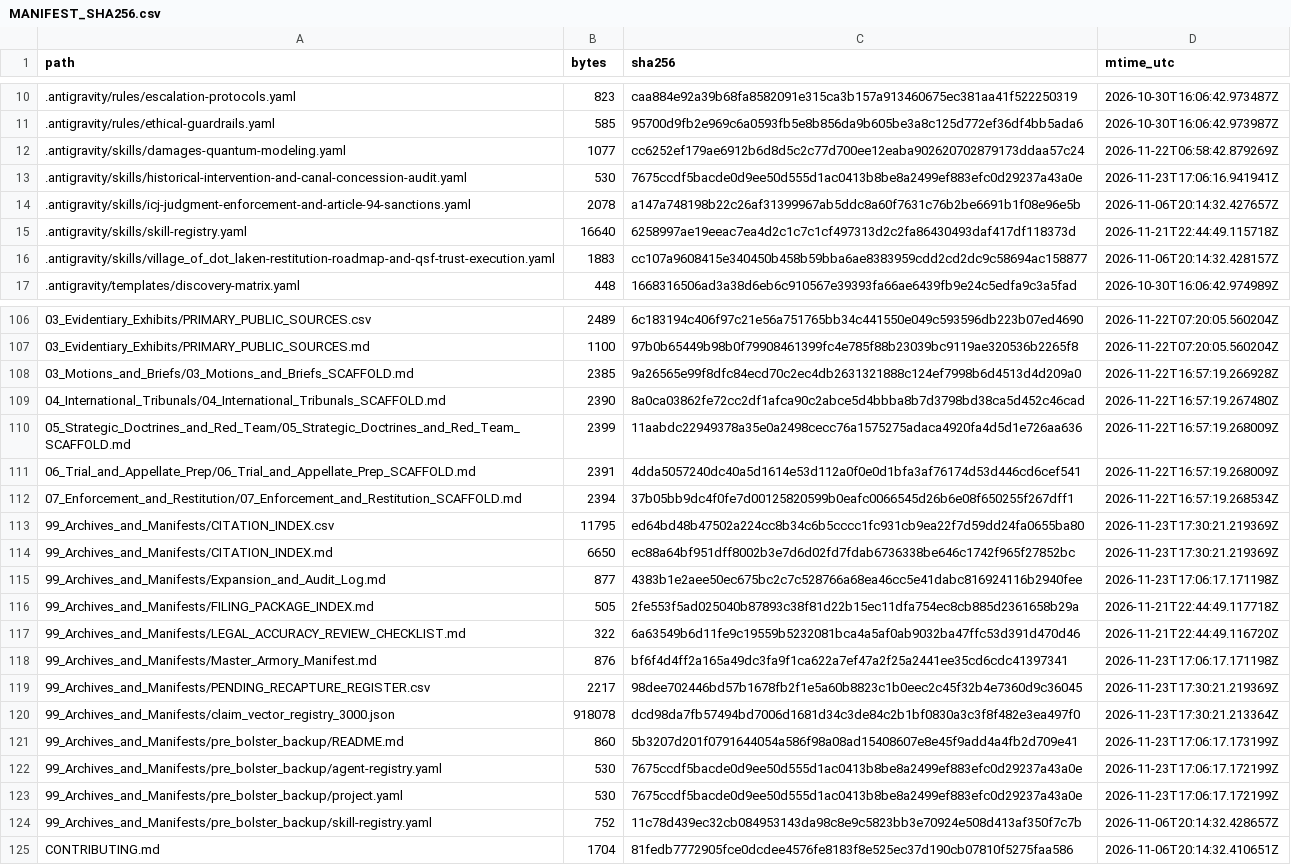
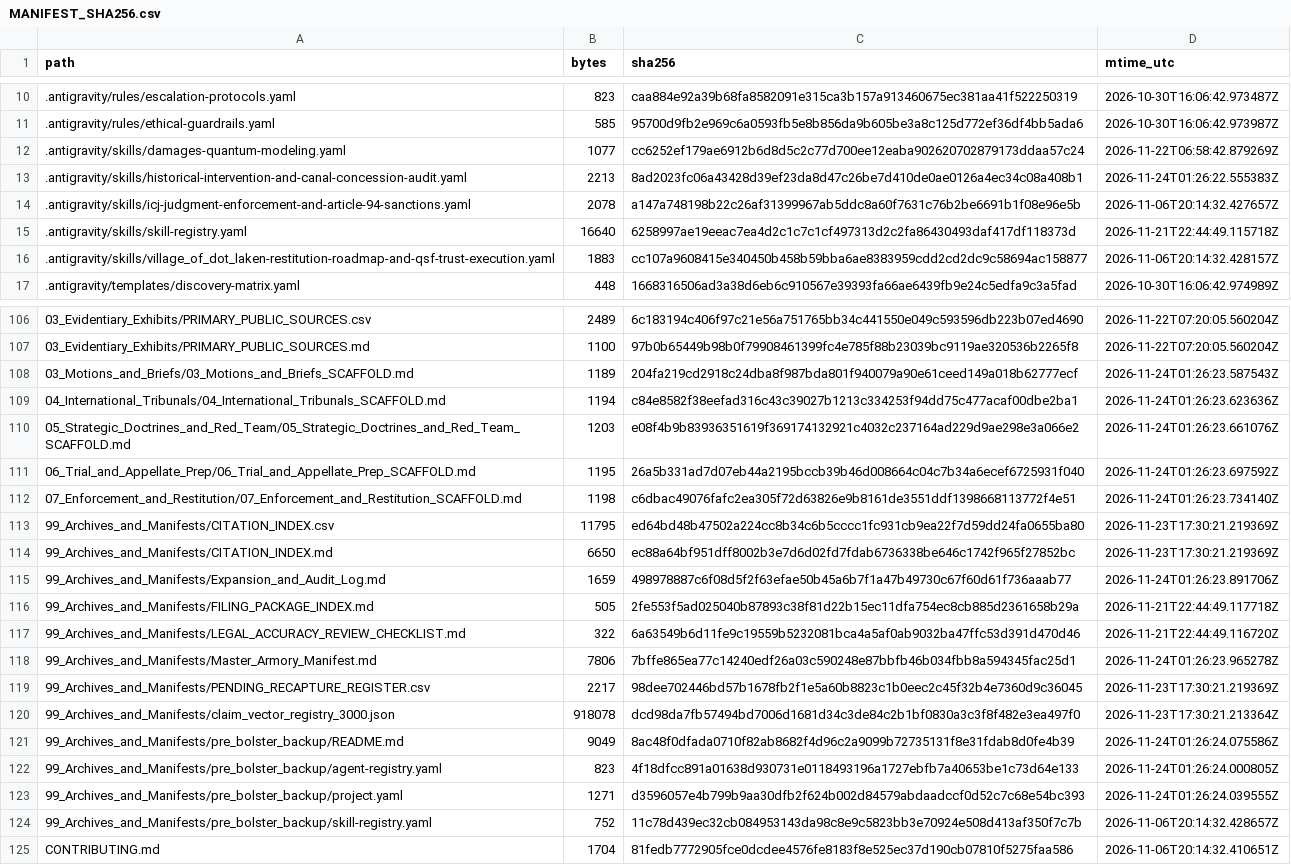
Before and after one commit to GlobalRestitutionAlliance/turtle-island-us-ak-village-of-dot-lake-master-litigation, a CSV file: 99_Archives_and_Manifests/MANIFEST_SHA256.csv, drawn as a sheet; only a part is shown, gaps mark what is left out; the diff covers the shown part only.

Commit message:
REVERTED DUE TO UNPROMPTED MASS J3WFICATED DATA CORRUPTION BY COMPROMISED BIASED LLM/ARTIFICIAL INTELLIGENCE MODELS

```diff
--- a/99_Archives_and_Manifests/MANIFEST_SHA256.csv
+++ b/99_Archives_and_Manifests/MANIFEST_SHA256.csv
@@ -12,3 +12,3 @@ path,bytes,sha256,mtime_utc
 .antigravity/skills/damages-quantum-modeling.yaml,1077,cc6252ef179ae6912b6d8d5c2c77d700ee12eaba902620702879173ddaa57c24,2026-11-22T06:58:42.879269Z
-.antigravity/skills/historical-intervention-and-canal-concession-audit.yaml,530,7675ccdf5bacde0d9ee50d555d1ac0413b8be8a2499ef883efc0d29237a43a0e,2026-11-23T17:06:16.941941Z
+.antigravity/skills/historical-intervention-and-canal-concession-audit.yaml,2213,8ad2023fc06a43428d39ef23da8d47c26be7d410de0ae0126a4ec34c08a408b1,2026-11-24T01:26:22.555383Z
 .antigravity/skills/icj-judgment-enforcement-and-article-94-sanctions.yaml,2078,a147a748198b22c26af31399967ab5ddc8a60f7631c76b2be6691b1f08e96e5b,2026-11-06T20:14:32.427657Z
@@ -107,18 +107,18 @@ path,bytes,sha256,mtime_utc
 03_Evidentiary_Exhibits/PRIMARY_PUBLIC_SOURCES.md,1100,97b0b65449b98b0f79908461399fc4e785f88b23039bc9119ae320536b2265f8,2026-11-22T07:20:05.560204Z
-03_Motions_and_Briefs/03_Motions_and_Briefs_SCAFFOLD.md,2385,9a26565e99f8dfc84ecd70c2ec4db2631321888c124ef7998b6d4513d4d209a0,2026-11-22T16:57:19.266928Z
-04_International_Tribunals/04_International_Tribunals_SCAFFOLD.md,2390,8a0ca03862fe72cc2df1afca90c2abce5d4bbba8b7d3798bd38ca5d452c46cad,2026-11-22T16:57:19.267480Z
-05_Strategic_Doctrines_and_Red_Team/05_Strategic_Doctrines_and_Red_Team_SCAFFOLD.md,2399,11aabdc22949378a35e0a2498cecc76a1575275adaca4920fa4d5d1e726aa636,2026-11-22T16:57:19.268009Z
-06_Trial_and_Appellate_Prep/06_Trial_and_Appellate_Prep_SCAFFOLD.md,2391,4dda5057240dc40a5d1614e53d112a0f0e0d1bfa3af76174d53d446cd6cef541,2026-11-22T16:57:19.268009Z
-07_Enforcement_and_Restitution/07_Enforcement_and_Restitution_SCAFFOLD.md,2394,37b05bb9dc4f0fe7d00125820599b0eafc0066545d26b6e08f650255f267dff1,2026-11-22T16:57:19.268534Z
+03_Motions_and_Briefs/03_Motions_and_Briefs_SCAFFOLD.md,1189,204fa219cd2918c24dba8f987bda801f940079a90e61ceed149a018b62777ecf,2026-11-24T01:26:23.587543Z
+04_International_Tribunals/04_International_Tribunals_SCAFFOLD.md,1194,c84e8582f38eefad316c43c39027b1213c334253f94dd75c477acaf00dbe2ba1,2026-11-24T01:26:23.623636Z
+05_Strategic_Doctrines_and_Red_Team/05_Strategic_Doctrines_and_Red_Team_SCAFFOLD.md,1203,e08f4b9b83936351619f369174132921c4032c237164ad229d9ae298e3a066e2,2026-11-24T01:26:23.661076Z
+06_Trial_and_Appellate_Prep/06_Trial_and_Appellate_Prep_SCAFFOLD.md,1195,26a5b331ad7d07eb44a2195bccb39b46d008664c04c7b34a6ecef6725931f040,2026-11-24T01:26:23.697592Z
+07_Enforcement_and_Restitution/07_Enforcement_and_Restitution_SCAFFOLD.md,1198,c6dbac49076fafc2ea305f72d63826e9b8161de3551ddf1398668113772f4e51,2026-11-24T01:26:23.734140Z
 99_Archives_and_Manifests/CITATION_INDEX.csv,11795,ed64bd48b47502a224cc8b34c6b5cccc1fc931cb9ea22f7d59dd24fa0655ba80,2026-11-23T17:30:21.219369Z
 99_Archives_and_Manifests/CITATION_INDEX.md,6650,ec88a64bf951dff8002b3e7d6d02fd7fdab6736338be646c1742f965f27852bc,2026-11-23T17:30:21.219369Z
-99_Archives_and_Manifests/Expansion_and_Audit_Log.md,877,4383b1e2aee50ec675bc2c7c528766a68ea46cc5e41dabc816924116b2940fee,2026-11-23T17:06:17.171198Z
+99_Archives_and_Manifests/Expansion_and_Audit_Log.md,1659,498978887c6f08d5f2f63efae50b45a6b7f1a47b49730c67f60d61f736aaab77,2026-11-24T01:26:23.891706Z
 99_Archives_and_Manifests/FILING_PACKAGE_INDEX.md,505,2fe553f5ad025040b87893c38f81d22b15ec11dfa754ec8cb885d2361658b29a,2026-11-21T22:44:49.117718Z
 99_Archives_and_Manifests/LEGAL_ACCURACY_REVIEW_CHECKLIST.md,322,6a63549b6d11fe9c19559b5232081bca4a5af0ab9032ba47ffc53d391d470d46,2026-11-21T22:44:49.116720Z
-99_Archives_and_Manifests/Master_Armory_Manifest.md,876,bf6f4d4ff2a165a49dc3fa9f1ca622a7ef47a2f25a2441ee35cd6cdc41397341,2026-11-23T17:06:17.171198Z
+99_Archives_and_Manifests/Master_Armory_Manifest.md,7806,7bffe865ea77c14240edf26a03c590248e87bbfb46b034fbb8a594345fac25d1,2026-11-24T01:26:23.965278Z
 99_Archives_and_Manifests/PENDING_RECAPTURE_REGISTER.csv,2217,98dee702446bd57b1678fb2f1e5a60b8823c1b0eec2c45f32b4e7360d9c36045,2026-11-23T17:30:21.219369Z
 99_Archives_and_Manifests/claim_vector_registry_3000.json,918078,dcd98da7fb57494bd7006d1681d34c3de84c2b1bf0830a3c3f8f482e3ea497f0,2026-11-23T17:30:21.213364Z
-99_Archives_and_Manifests/pre_bolster_backup/README.md,860,5b3207d201f0791644054a586f98a08ad15408607e8e45f9add4a4fb2d709e41,2026-11-23T17:06:17.173199Z
-99_Archives_and_Manifests/pre_bolster_backup/agent-registry.yaml,530,7675ccdf5bacde0d9ee50d555d1ac0413b8be8a2499ef883efc0d29237a43a0e,2026-11-23T17:06:17.172199Z
-99_Archives_and_Manifests/pre_bolster_backup/project.yaml,530,7675ccdf5bacde0d9ee50d555d1ac0413b8be8a2499ef883efc0d29237a43a0e,2026-11-23T17:06:17.172199Z
+99_Archives_and_Manifests/pre_bolster_backup/README.md,9049,8ac48f0dfada0710f82ab8682f4d96c2a9099b72735131f8e31fdab8d0fe4b39,2026-11-24T01:26:24.075586Z
+99_Archives_and_Manifests/pre_bolster_backup/agent-registry.yaml,823,4f18dfcc891a01638d930731e0118493196a1727ebfb7a40653be1c73d64e133,2026-11-24T01:26:24.000805Z
+99_Archives_and_Manifests/pre_bolster_backup/project.yaml,1271,d3596057e4b799b9aa30dfb2f624b002d84579abdaadccf0d52c7c68e54bc393,2026-11-24T01:26:24.039555Z
 99_Archives_and_Manifests/pre_bolster_backup/skill-registry.yaml,752,11c78d439ec32cb084953143da98c8e9c5823bb3e70924e508d413af350f7c7b,2026-11-06T20:14:32.428657Z
```
Also changed, not shown: 77 edited cells elsewhere in this file, 37 other files.
